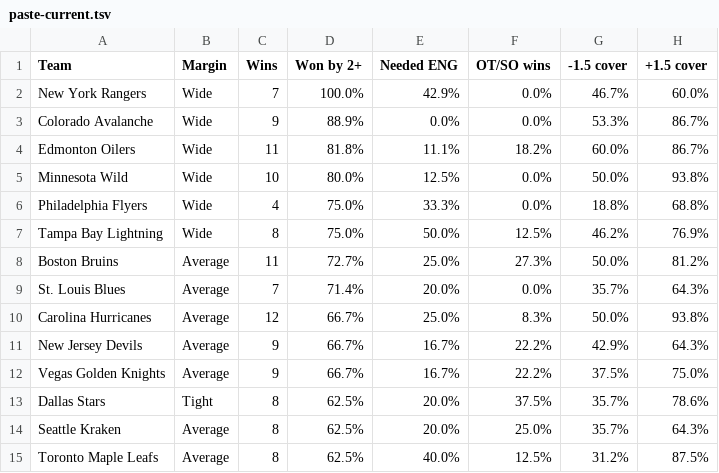
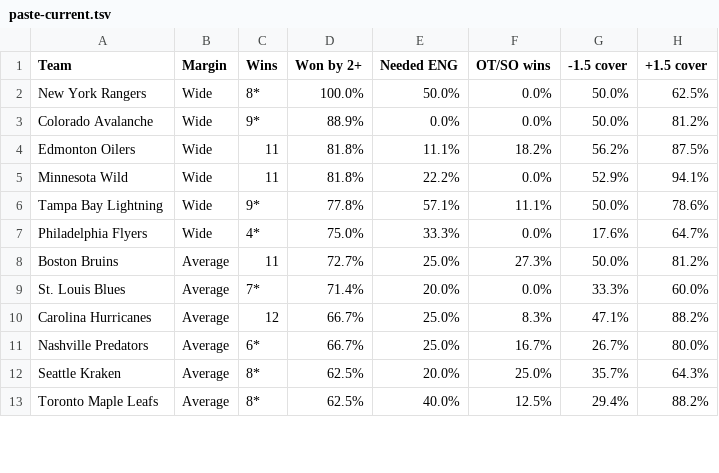
Before and after one commit to expertpicks3223/expertpicks-lab, a TSV file: site/nhl/puck-line/paste-current.tsv, drawn as a sheet; only a part is shown; the diff covers the shown part only.

```diff
--- a/site/nhl/puck-line/paste-current.tsv
+++ b/site/nhl/puck-line/paste-current.tsv
@@ -1,15 +1,13 @@
 Team	Margin	Wins	Won by 2+	Needed ENG	OT/SO wins	-1.5 cover	+1.5 cover
-New York Rangers	Wide	7	100.0%	42.9%	0.0%	46.7%	60.0%
-Colorado Avalanche	Wide	9	88.9%	0.0%	0.0%	53.3%	86.7%
-Edmonton Oilers	Wide	11	81.8%	11.1%	18.2%	60.0%	86.7%
-Minnesota Wild	Wide	10	80.0%	12.5%	0.0%	50.0%	93.8%
-Philadelphia Flyers	Wide	4	75.0%	33.3%	0.0%	18.8%	68.8%
-Tampa Bay Lightning	Wide	8	75.0%	50.0%	12.5%	46.2%	76.9%
+New York Rangers	Wide	8*	100.0%	50.0%	0.0%	50.0%	62.5%
+Colorado Avalanche	Wide	9*	88.9%	0.0%	0.0%	50.0%	81.2%
+Edmonton Oilers	Wide	11	81.8%	11.1%	18.2%	56.2%	87.5%
+Minnesota Wild	Wide	11	81.8%	22.2%	0.0%	52.9%	94.1%
+Tampa Bay Lightning	Wide	9*	77.8%	57.1%	11.1%	50.0%	78.6%
+Philadelphia Flyers	Wide	4*	75.0%	33.3%	0.0%	17.6%	64.7%
 Boston Bruins	Average	11	72.7%	25.0%	27.3%	50.0%	81.2%
-St. Louis Blues	Average	7	71.4%	20.0%	0.0%	35.7%	64.3%
-Carolina Hurricanes	Average	12	66.7%	25.0%	8.3%	50.0%	93.8%
-New Jersey Devils	Average	9	66.7%	16.7%	22.2%	42.9%	64.3%
-Vegas Golden Knights	Average	9	66.7%	16.7%	22.2%	37.5%	75.0%
-Dallas Stars	Tight	8	62.5%	20.0%	37.5%	35.7%	78.6%
-Seattle Kraken	Average	8	62.5%	20.0%	25.0%	35.7%	64.3%
-Toronto Maple Leafs	Average	8	62.5%	40.0%	12.5%	31.2%	87.5%
+St. Louis Blues	Average	7*	71.4%	20.0%	0.0%	33.3%	60.0%
+Carolina Hurricanes	Average	12	66.7%	25.0%	8.3%	47.1%	88.2%
+Nashville Predators	Average	6*	66.7%	25.0%	16.7%	26.7%	80.0%
+Seattle Kraken	Average	8*	62.5%	20.0%	25.0%	35.7%	64.3%
+Toronto Maple Leafs	Average	8*	62.5%	40.0%	12.5%	29.4%	88.2%
```
Also changed, not shown: 7 added rows, 4 removed rows and 28 edited cells elsewhere in this file, data/nhl/puck_line_games_20262027.csv, site/nhl/puck-line/data.csv, 5 other files.
